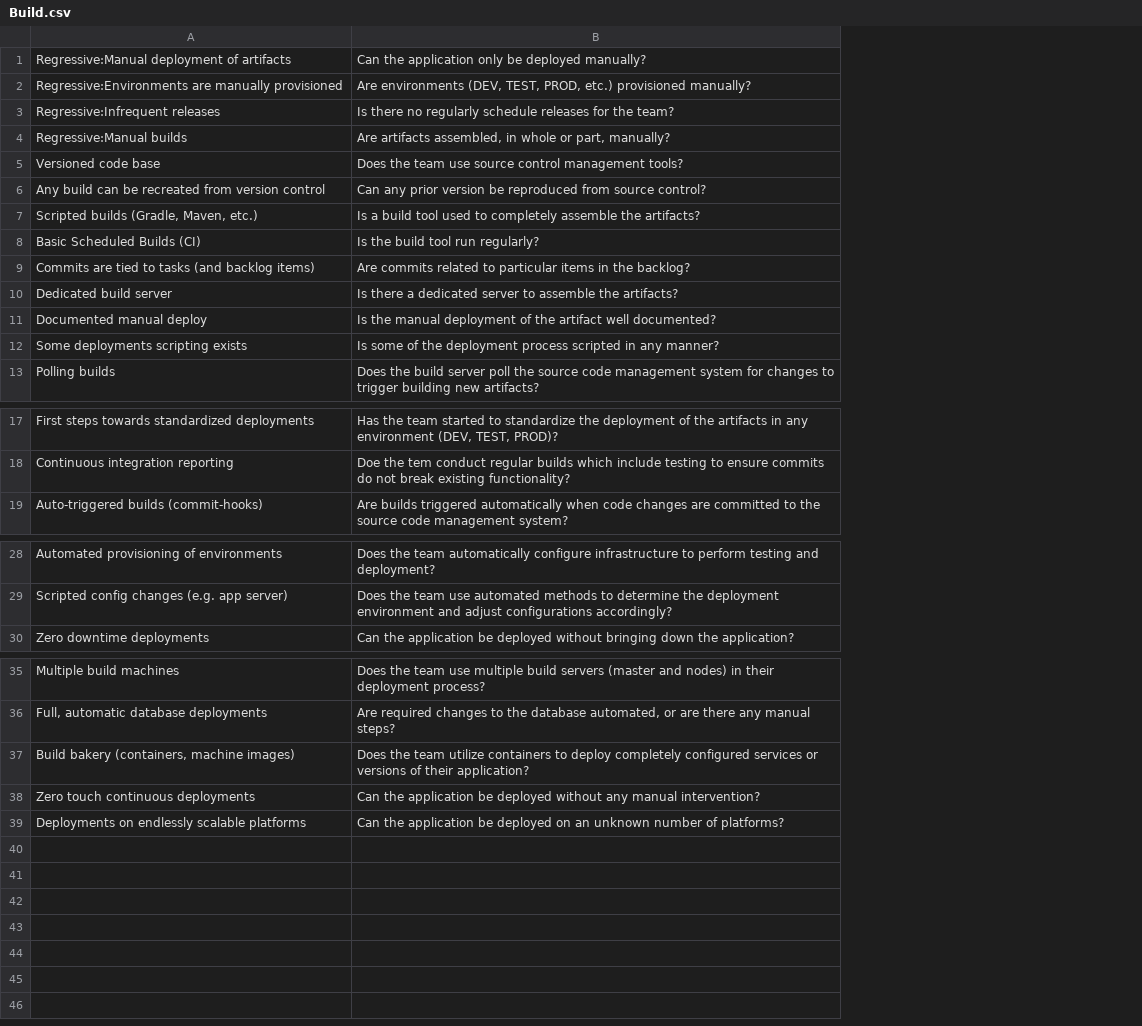
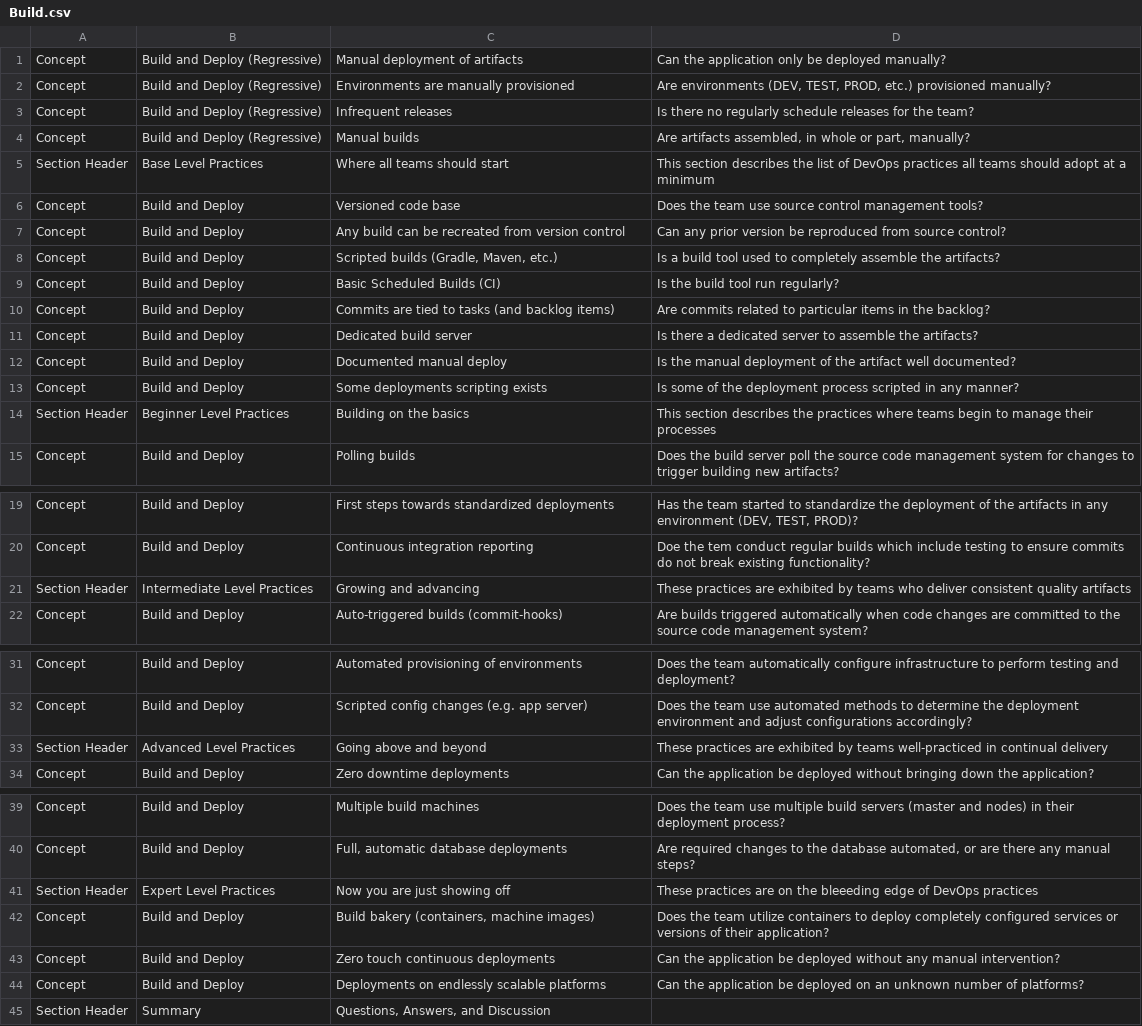
Before and after one commit to sdcote/pyppt, a CSV file: Build.csv, drawn as a sheet; only a part is shown, gaps mark what is left out; addresses are those after the commit; the diff names each change by its address in the sheet, - before the commit and + after, or states it on an @@ line.

```diff
--- a/Build.csv
+++ b/Build.csv
+column A, rows 1-4: all Concept; rows 6-13: all Concept; row 15: Concept; rows 19-20: Concept | Concept; row 22: Concept; rows 31-32: Concept | Concept; row 34: Concept; rows 39-40: Concept | Concept; rows 42-44: all Concept
+column B, rows 1-4: all Build and Deploy (Regressive); rows 6-13: all Build and Deploy; row 15: Build and Deploy; rows 19-20: Build and Deploy | Build and Deploy; row 22: Build and Deploy; rows 31-32: Build and Deploy | Build and Deploy; row 34: Build and Deploy; rows 39-40: Build and Deploy | Build and Deploy; rows 42-44: all Build and Deploy
-C1: Regressive:Manual deployment of artifacts
+C1: Manual deployment of artifacts
-C2: Regressive:Environments are manually provisioned
+C2: Environments are manually provisioned
-C3: Regressive:Infrequent releases
+C3: Infrequent releases
-C4: Regressive:Manual builds
+C4: Manual builds
+row 5: Section Header | Base Level Practices | Where all teams should start | This section describes the list of DevOps practices all teams should adopt at a minimum
+row 14: Section Header | Beginner Level Practices | Building on the basics | This section describes the practices where teams begin to manage their processes
+row 21: Section Header | Intermediate Level Practices | Growing and advancing | These practices are exhibited by teams who deliver consistent quality artifacts
+row 33: Section Header | Advanced Level Practices | Going above and beyond | These practices are exhibited by teams well-practiced in continual delivery
+row 41: Section Header | Expert Level Practices | Now you are just showing off | These practices are on the bleeeding edge of DevOps practices
+row 45: Section Header | Summary | Questions, Answers, and Discussion
```
Also changed, not shown: Culture.csv, Design.csv, 2 other files.
